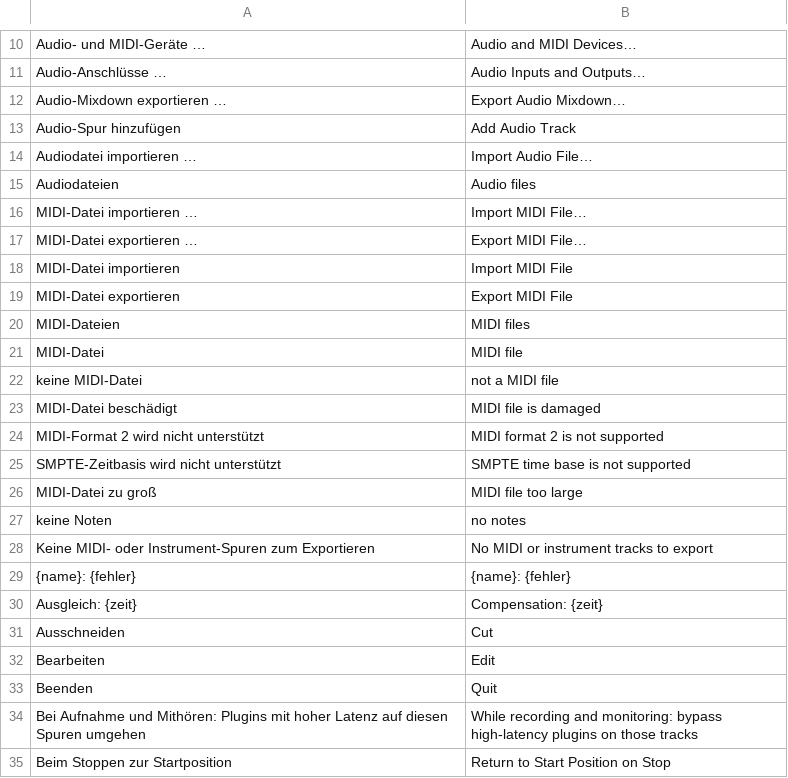
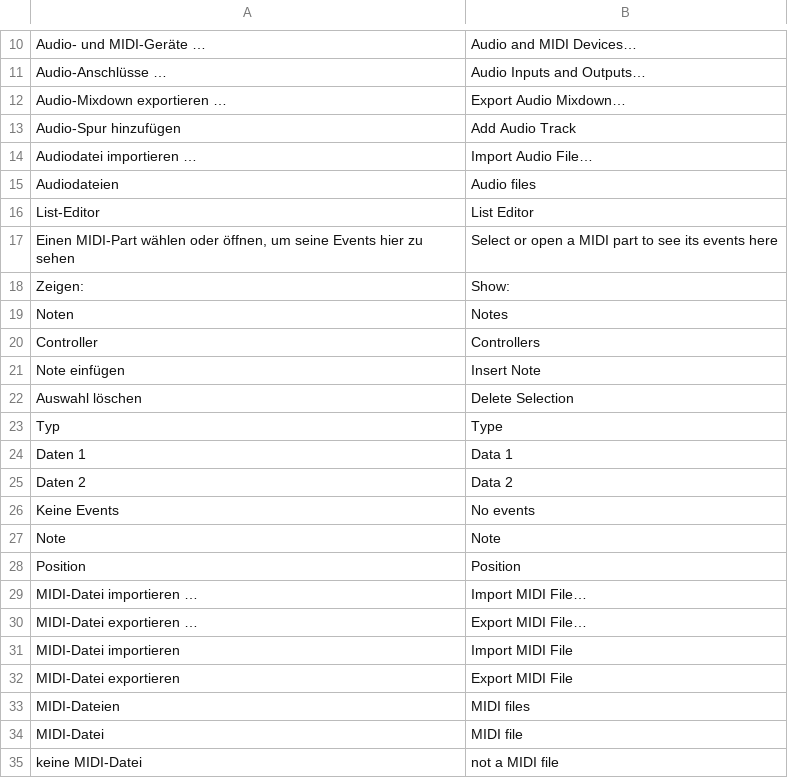
Before and after one commit to ONEFOLD-LABS/StudioCraft, a TSV file: crates/ui/i18n/en.tsv, drawn as a sheet; only a part is shown, gaps mark what is left out; the shorter side is filled out with more unchanged rows.

```diff
--- a/crates/ui/i18n/en.tsv
+++ b/crates/ui/i18n/en.tsv
@@ -15,2 +15,15 @@ Audiodatei importieren …	Import Audio File…
 Audiodateien	Audio files
+List-Editor	List Editor
+Einen MIDI-Part wählen oder öffnen, um seine Events hier zu sehen	Select or open a MIDI part to see its events here
+Zeigen:	Show:
+Noten	Notes
+Controller	Controllers
+Note einfügen	Insert Note
+Auswahl löschen	Delete Selection
+Typ	Type
+Daten 1	Data 1
+Daten 2	Data 2
+Keine Events	No events
+Note	Note
+Position	Position
 MIDI-Datei importieren …	Import MIDI File…
```
Also changed, not shown: 4 other files.
